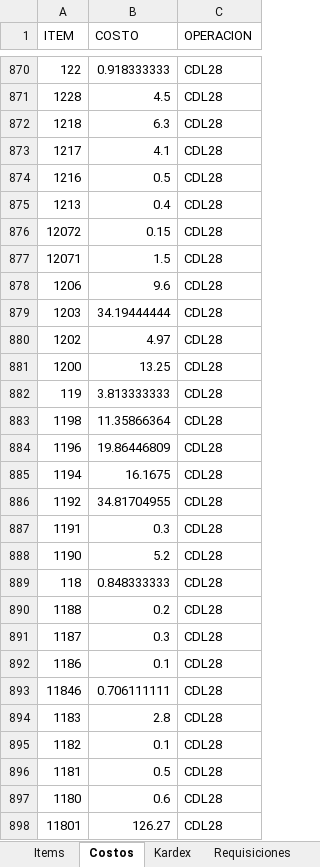
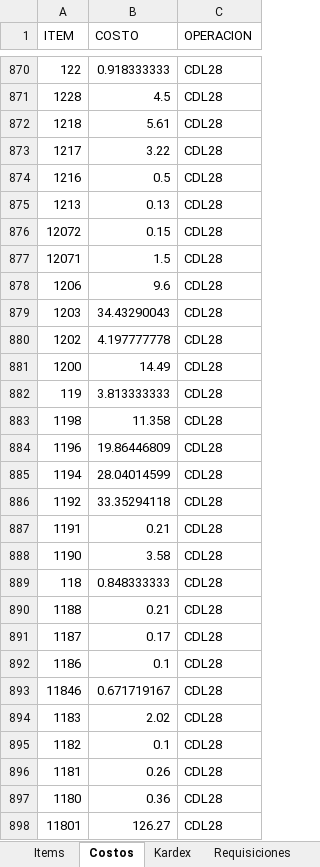
Before and after one commit to AlvaroCornejo/EBC_PEDIDOS_ADICIONALES, an Excel workbook: data/CDL28 - ADICIONALES.xlsx, sheet Costos, drawn as a sheet; only a part is shown, gaps mark what is left out; values as stored, in another font and other column widths than the file's, no borders; table styles not drawn; the diff covers the shown part only; the diff names each change by its address in the sheet, - before the commit and + after, or states it on an @@ line.

```diff
--- a/data/CDL28 - ADICIONALES.xlsx (sheet Costos)
+++ b/data/CDL28 - ADICIONALES.xlsx (sheet Costos)
-B872 (COSTO): 6.3
+B872 (COSTO): 5.61
-B873 (COSTO): 4.1
+B873 (COSTO): 3.22
-B875 (COSTO): 0.4
+B875 (COSTO): 0.13
-B879 (COSTO): 34.19444444
+B879 (COSTO): 34.43290043
-B880 (COSTO): 4.97
+B880 (COSTO): 4.197777778
-B881 (COSTO): 13.25
+B881 (COSTO): 14.49
-B883 (COSTO): 11.35866364
+B883 (COSTO): 11.358
-B885 (COSTO): 16.1675
+B885 (COSTO): 28.04014599
-B886 (COSTO): 34.81704955
+B886 (COSTO): 33.35294118
-B887 (COSTO): 0.3
+B887 (COSTO): 0.21
-B888 (COSTO): 5.2
+B888 (COSTO): 3.58
-B890 (COSTO): 0.2
+B890 (COSTO): 0.21
-B891 (COSTO): 0.3
+B891 (COSTO): 0.17
-B893 (COSTO): 0.706111111
+B893 (COSTO): 0.671719167
-B894 (COSTO): 2.8
+B894 (COSTO): 2.02
-B896 (COSTO): 0.5
+B896 (COSTO): 0.26
-B897 (COSTO): 0.6
+B897 (COSTO): 0.36
```
Also changed, not shown: 216 edited cells elsewhere in this sheet, sheet Kardex, sheet PARAMETROS, sheet Items, data/DOSIMETRIA - ADICIONALES.xlsx, data/GBADC - ADICIONALES.xlsx, 8 other files.
